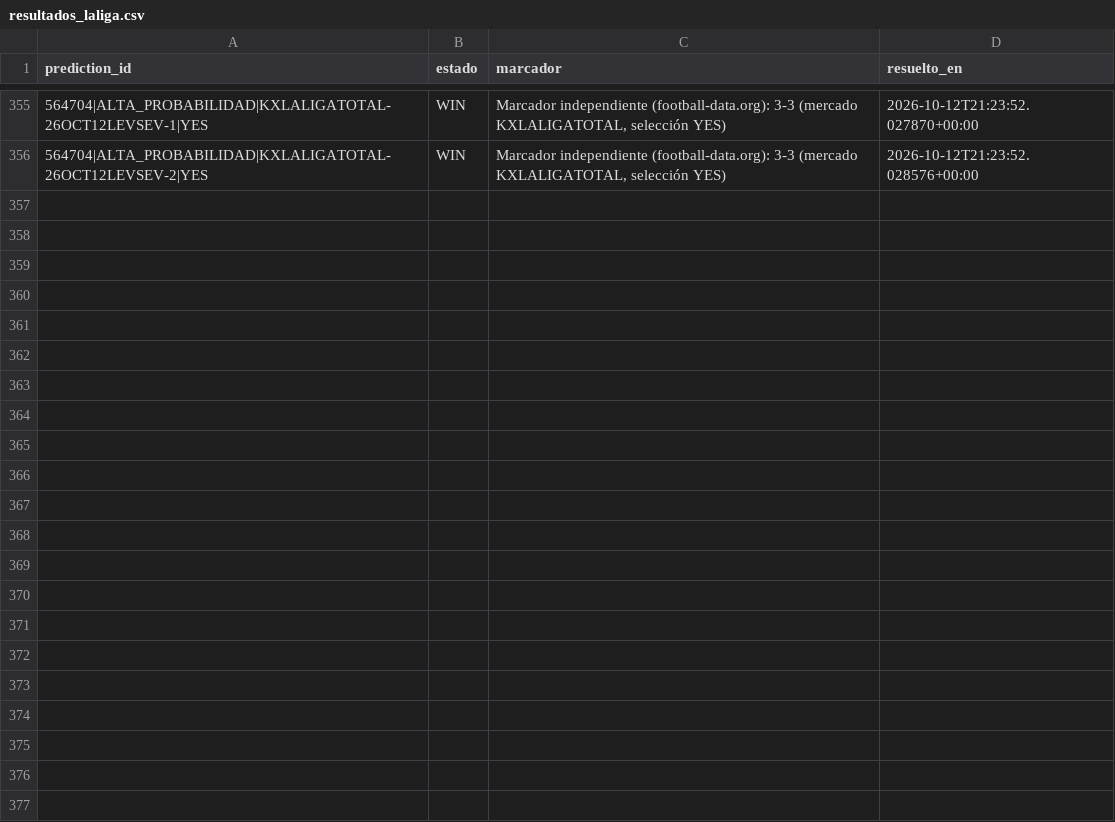
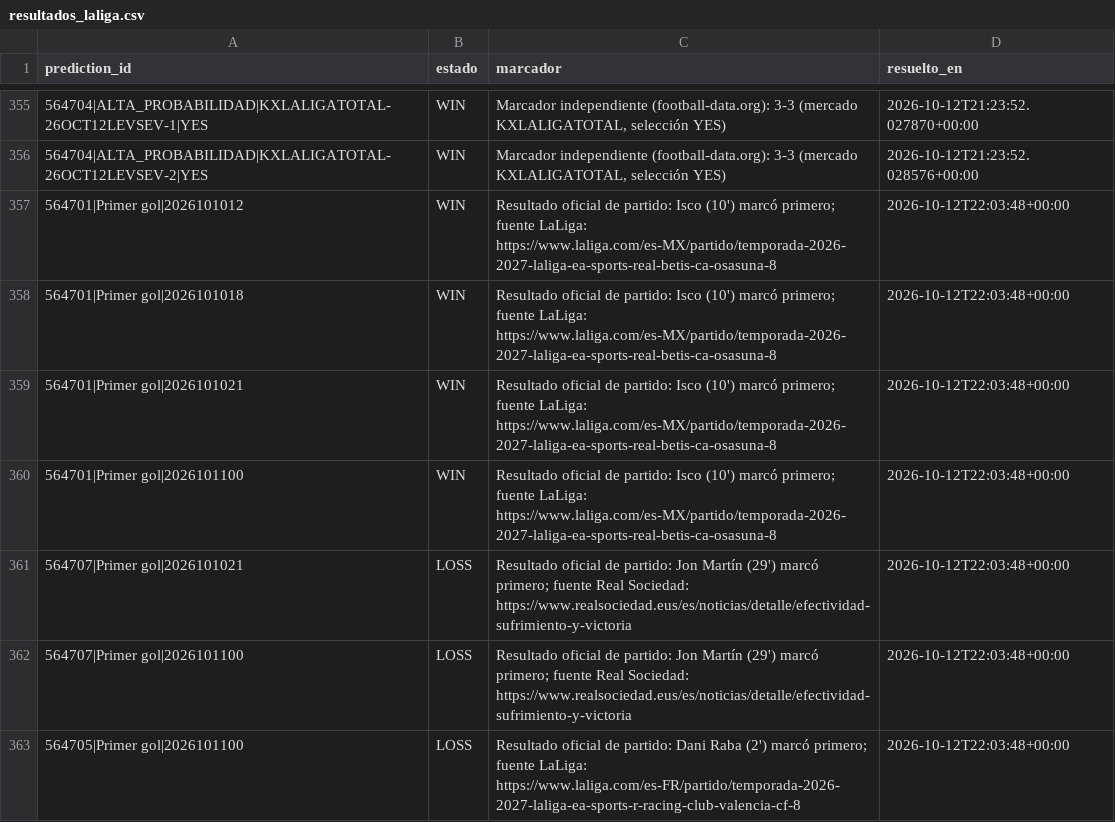
Before and after one commit to fall2606/predicciones, a CSV file: resultados_laliga.csv, drawn as a sheet; only a part is shown, gaps mark what is left out; the diff names each change by its address in the sheet, - before the commit and + after, or states it on an @@ line.

Commit message:
Liquidar siete predicciones de primer gol con resultados oficiales

```diff
--- a/resultados_laliga.csv
+++ b/resultados_laliga.csv
+row 357: 564701|Primer gol|2026101012 | WIN | Resultado oficial de partido: Isco (10') marcó primero; fuente LaLiga: https://www.laliga.com/es-MX/partido/temporada-2026-2027-laliga-ea-sports-real-betis-ca-osasuna-8 | 2026-10-12T22:03:48+00:00
+row 358: 564701|Primer gol|2026101018 | WIN | Resultado oficial de partido: Isco (10') marcó primero; fuente LaLiga: https://www.laliga.com/es-MX/partido/temporada-2026-2027-laliga-ea-sports-real-betis-ca-osasuna-8 | 2026-10-12T22:03:48+00:00
+row 359: 564701|Primer gol|2026101021 | WIN | Resultado oficial de partido: Isco (10') marcó primero; fuente LaLiga: https://www.laliga.com/es-MX/partido/temporada-2026-2027-laliga-ea-sports-real-betis-ca-osasuna-8 | 2026-10-12T22:03:48+00:00
+row 360: 564701|Primer gol|2026101100 | WIN | Resultado oficial de partido: Isco (10') marcó primero; fuente LaLiga: https://www.laliga.com/es-MX/partido/temporada-2026-2027-laliga-ea-sports-real-betis-ca-osasuna-8 | 2026-10-12T22:03:48+00:00
+row 361: 564707|Primer gol|2026101021 | LOSS | Resultado oficial de partido: Jon Martín (29') marcó primero; fuente Real Sociedad: https://www.realsociedad.eus/es/noticias/detalle/efectividad-sufrimiento-y-victoria | 2026-10-12T22:03:48+00:00
+row 362: 564707|Primer gol|2026101100 | LOSS | Resultado oficial de partido: Jon Martín (29') marcó primero; fuente Real Sociedad: https://www.realsociedad.eus/es/noticias/detalle/efectividad-sufrimiento-y-victoria | 2026-10-12T22:03:48+00:00
+row 363: 564705|Primer gol|2026101100 | LOSS | Resultado oficial de partido: Dani Raba (2') marcó primero; fuente LaLiga: https://www.laliga.com/es-FR/partido/temporada-2026-2027-laliga-ea-sports-r-racing-club-valencia-cf-8 | 2026-10-12T22:03:48+00:00
```
